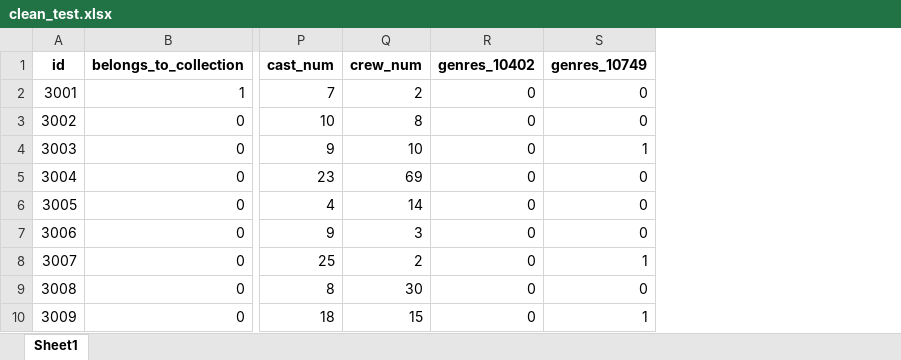
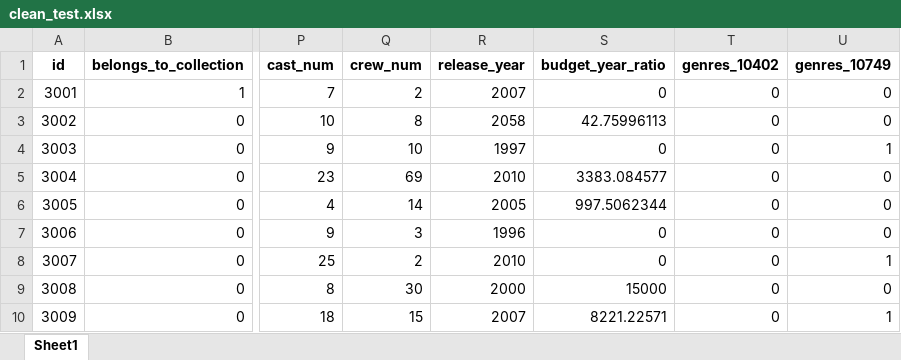
Before and after one commit to annagrimlund/BigData, an Excel workbook: clean_test.xlsx, sheet Sheet1, drawn as a sheet; only a part is shown, gaps mark what is left out; values as stored, in another font and other column widths than the file's, no borders; the diff names each change by its address in the sheet, - before the commit and + after, or states it on an @@ line.

```diff
--- a/clean_test.xlsx (sheet Sheet1)
+++ b/clean_test.xlsx (sheet Sheet1)
+column R (release_year), rows 2-10: 2007 | 2058 | 1997 | 2010 | 2005 | 1996 | 2010 | 2000 | 2007
+column S (budget_year_ratio), rows 2-10: 0 | 42.75996113 | 0 | 3383.084577 | 997.5062344 | 0 | 0 | 15000 | 8221.22571
```
Also changed, not shown: clean_train.xlsx, 6 other files.
